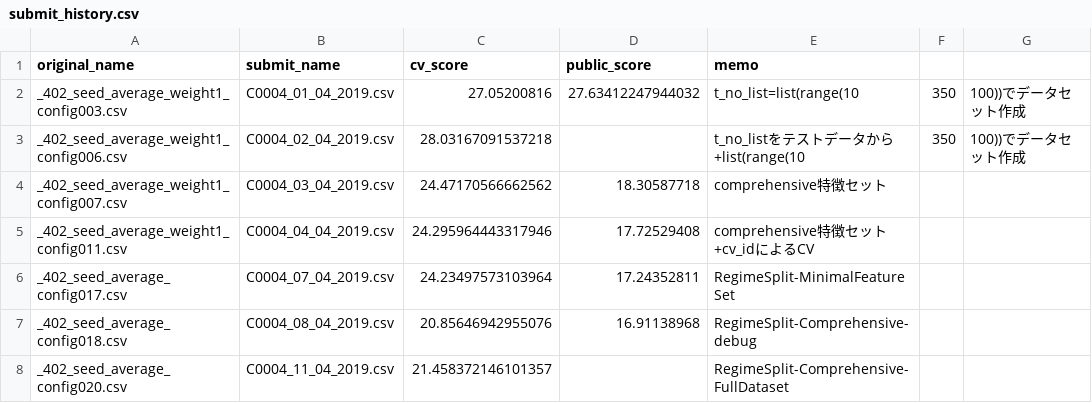
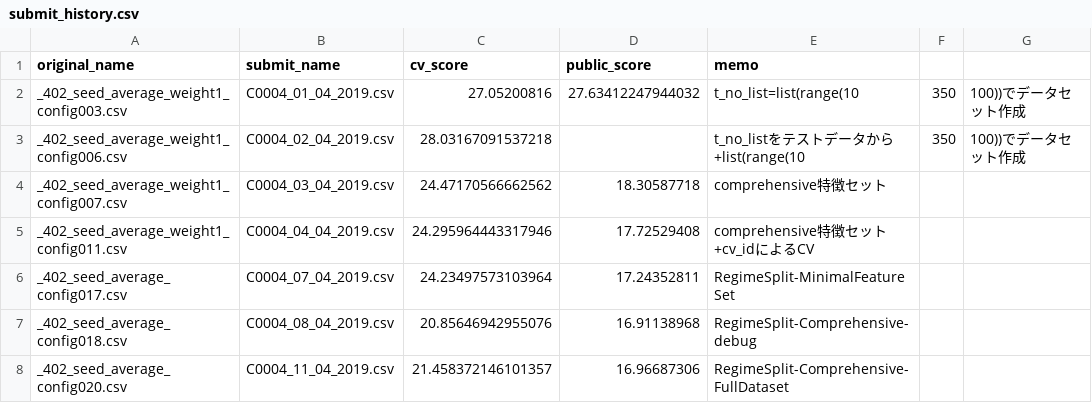
Before and after one commit to SS1031/PHMC2019DataAnalysisChallenge, a CSV file: submit_history.csv, drawn as a sheet.

```diff
--- a/submit_history.csv
+++ b/submit_history.csv
@@ -7,2 +7,2 @@ _402_seed_average_config017.csv,C0004_07_04_2019.csv,24.23497573103964,17.243528
 _402_seed_average_config018.csv,C0004_08_04_2019.csv,20.85646942955076,16.91138968,RegimeSplit-Comprehensive-debug
-_402_seed_average_config020.csv,C0004_11_04_2019.csv,21.458372146101357,,RegimeSplit-Comprehensive-FullDataset
+_402_seed_average_config020.csv,C0004_11_04_2019.csv,21.458372146101357,16.96687306,RegimeSplit-Comprehensive-FullDataset
```
Also changed, not shown: 2 other files.
